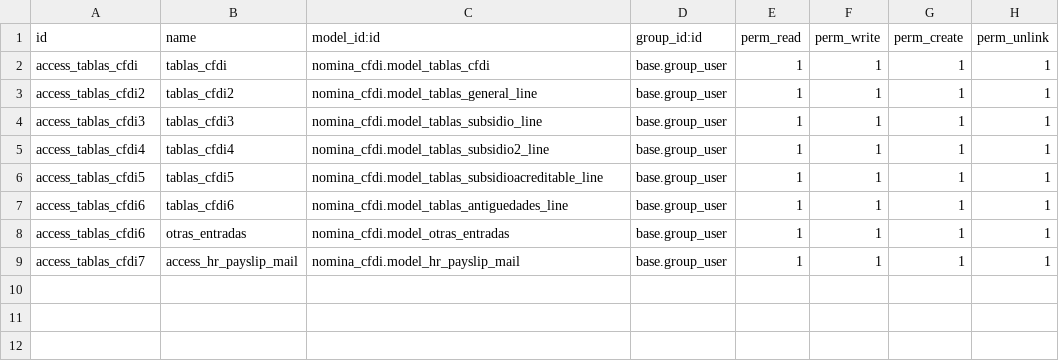
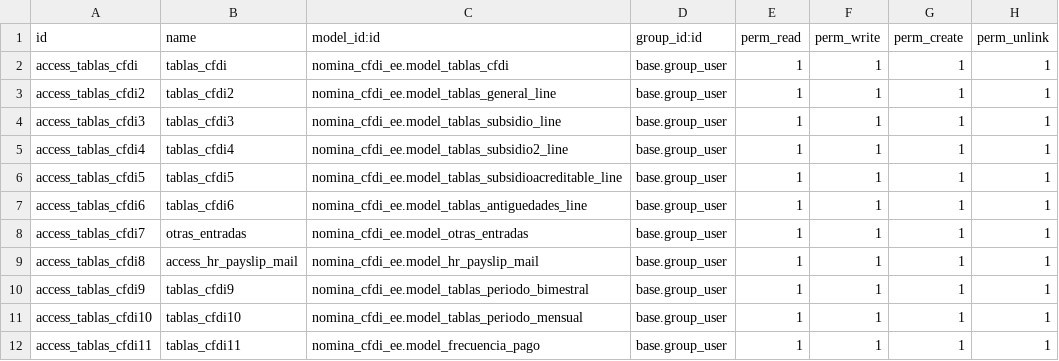
Before and after one commit to itadmin01/Odoo_CFDI, a CSV file: nomina_cfdi/security/ir.model.access.csv, drawn as a sheet.

```diff
--- a/nomina_cfdi/security/ir.model.access.csv
+++ b/nomina_cfdi/security/ir.model.access.csv
@@ -1,9 +1,12 @@
 id,name,model_id:id,group_id:id,perm_read,perm_write,perm_create,perm_unlink
-access_tablas_cfdi,tablas_cfdi,nomina_cfdi.model_tablas_cfdi,base.group_user,1,1,1,1
-access_tablas_cfdi2,tablas_cfdi2,nomina_cfdi.model_tablas_general_line,base.group_user,1,1,1,1
-access_tablas_cfdi3,tablas_cfdi3,nomina_cfdi.model_tablas_subsidio_line,base.group_user,1,1,1,1
-access_tablas_cfdi4,tablas_cfdi4,nomina_cfdi.model_tablas_subsidio2_line,base.group_user,1,1,1,1
-access_tablas_cfdi5,tablas_cfdi5,nomina_cfdi.model_tablas_subsidioacreditable_line,base.group_user,1,1,1,1
-access_tablas_cfdi6,tablas_cfdi6,nomina_cfdi.model_tablas_antiguedades_line,base.group_user,1,1,1,1
-access_tablas_cfdi6,otras_entradas,nomina_cfdi.model_otras_entradas,base.group_user,1,1,1,1
-access_tablas_cfdi7,access_hr_payslip_mail,nomina_cfdi.model_hr_payslip_mail,base.group_user,1,1,1,1
+access_tablas_cfdi,tablas_cfdi,nomina_cfdi_ee.model_tablas_cfdi,base.group_user,1,1,1,1
+access_tablas_cfdi2,tablas_cfdi2,nomina_cfdi_ee.model_tablas_general_line,base.group_user,1,1,1,1
+access_tablas_cfdi3,tablas_cfdi3,nomina_cfdi_ee.model_tablas_subsidio_line,base.group_user,1,1,1,1
+access_tablas_cfdi4,tablas_cfdi4,nomina_cfdi_ee.model_tablas_subsidio2_line,base.group_user,1,1,1,1
+access_tablas_cfdi5,tablas_cfdi5,nomina_cfdi_ee.model_tablas_subsidioacreditable_line,base.group_user,1,1,1,1
+access_tablas_cfdi6,tablas_cfdi6,nomina_cfdi_ee.model_tablas_antiguedades_line,base.group_user,1,1,1,1
+access_tablas_cfdi7,otras_entradas,nomina_cfdi_ee.model_otras_entradas,base.group_user,1,1,1,1
+access_tablas_cfdi8,access_hr_payslip_mail,nomina_cfdi_ee.model_hr_payslip_mail,base.group_user,1,1,1,1
+access_tablas_cfdi9,tablas_cfdi9,nomina_cfdi_ee.model_tablas_periodo_bimestral,base.group_user,1,1,1,1
+access_tablas_cfdi10,tablas_cfdi10,nomina_cfdi_ee.model_tablas_periodo_mensual,base.group_user,1,1,1,1
+access_tablas_cfdi11,tablas_cfdi11,nomina_cfdi_ee.model_frecuencia_pago,base.group_user,1,1,1,1
```
Also changed, not shown: 15 other files.
